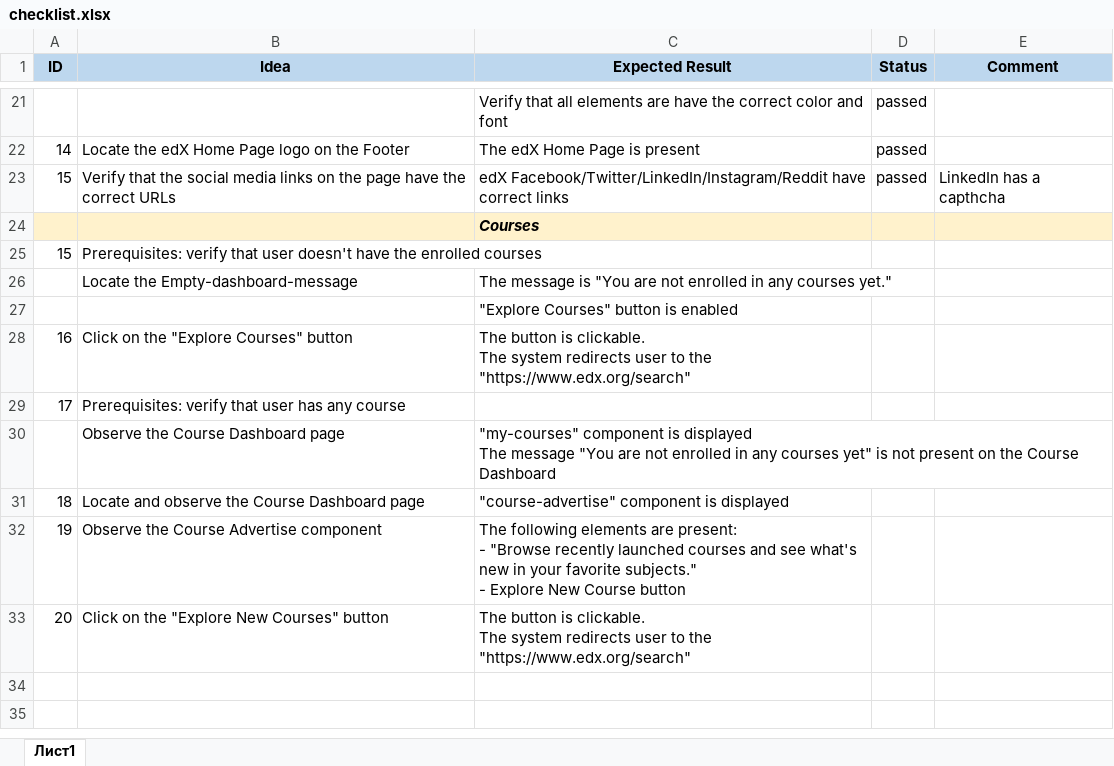
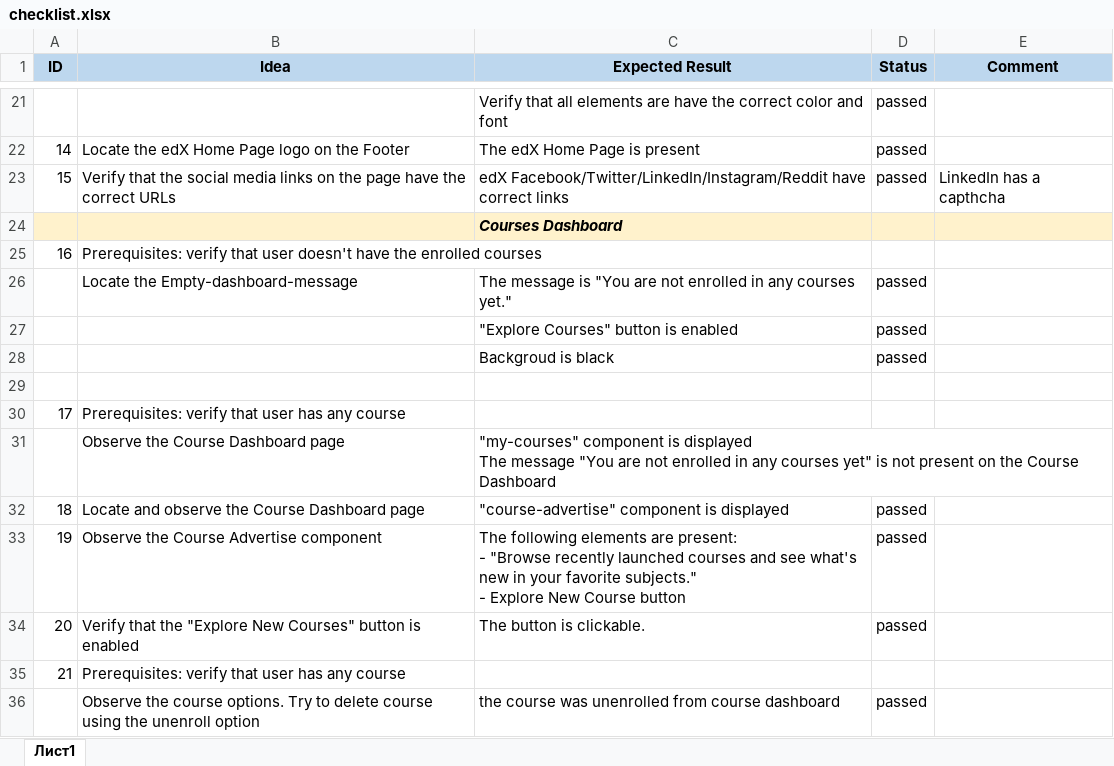
Before and after one commit to Anastasiia-Paniotova/edX_UI_framework, an Excel workbook: checklist.xlsx, sheet Лист1, drawn as a sheet; only a part is shown, gaps mark what is left out; values as stored, in another font and other column widths than the file's, no borders; addresses are those after the commit; ↵ is a line break in a cell; the diff names each change by its address in the sheet, - before the commit and + after, or states it on an @@ line.

Commit message:
added test for course dashboard page

```diff
--- a/checklist.xlsx (sheet Лист1)
+++ b/checklist.xlsx (sheet Лист1)
-C24 (Expected Result): Courses
+C24 (Expected Result): Courses Dashboard
-A25 (ID): 15
+A25 (ID): 16
-D26:D27 (Status): (empty)
+D26:D27 (Status): passed
+row 28:  |  | Backgroud is black | passed
-row 29: 16 | Click on the "Explore Courses" button | The button is clickable. ↵ The system redirects user to the "https://www.edx.org/search"
+row 29: (empty)
-D32:D34 (Status): (empty)
+D32:D34 (Status): passed
-B34 (Idea): Click on the "Explore New Courses" button
+B34 (Idea): Verify that the "Explore New Courses" button is enabled
-C34 (Expected Result): …is clickable. ↵ The system redirects user to the "https://www.edx.org/search"
+C34 (Expected Result): …is clickable.
+row 35: 21 | Prerequisites: verify that user has any course
+row 36:  | Observe the course options. Try to delete course using the unenroll option | the course was unenrolled from course dashboard | passed
```
Also changed, not shown: 15 other files.
